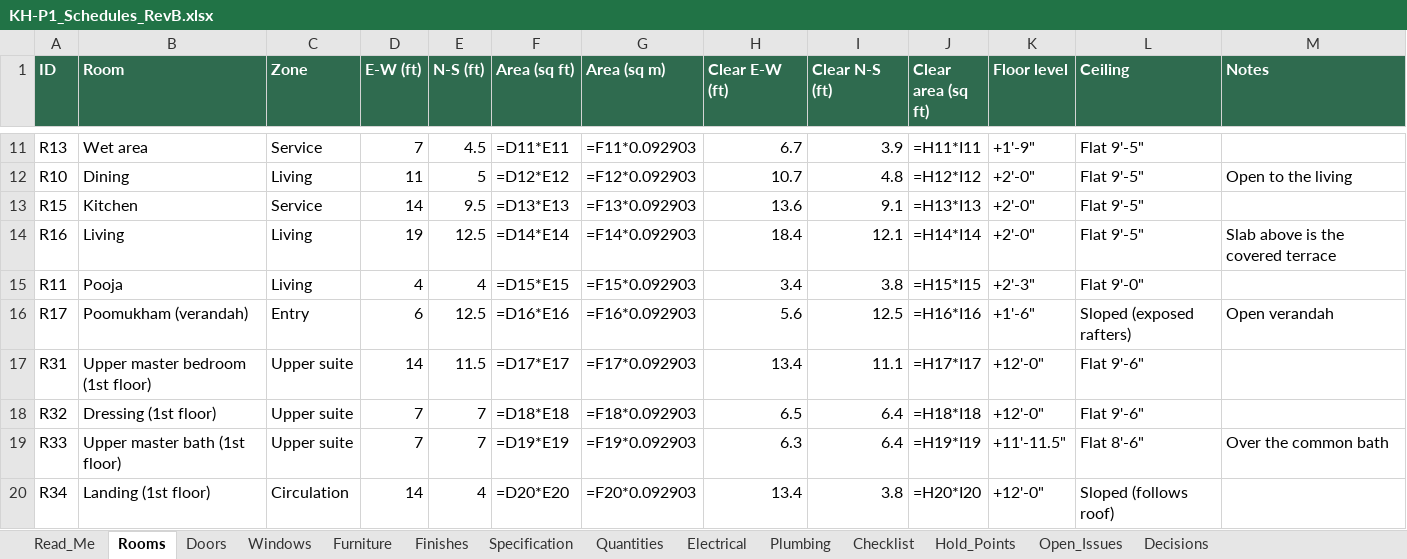
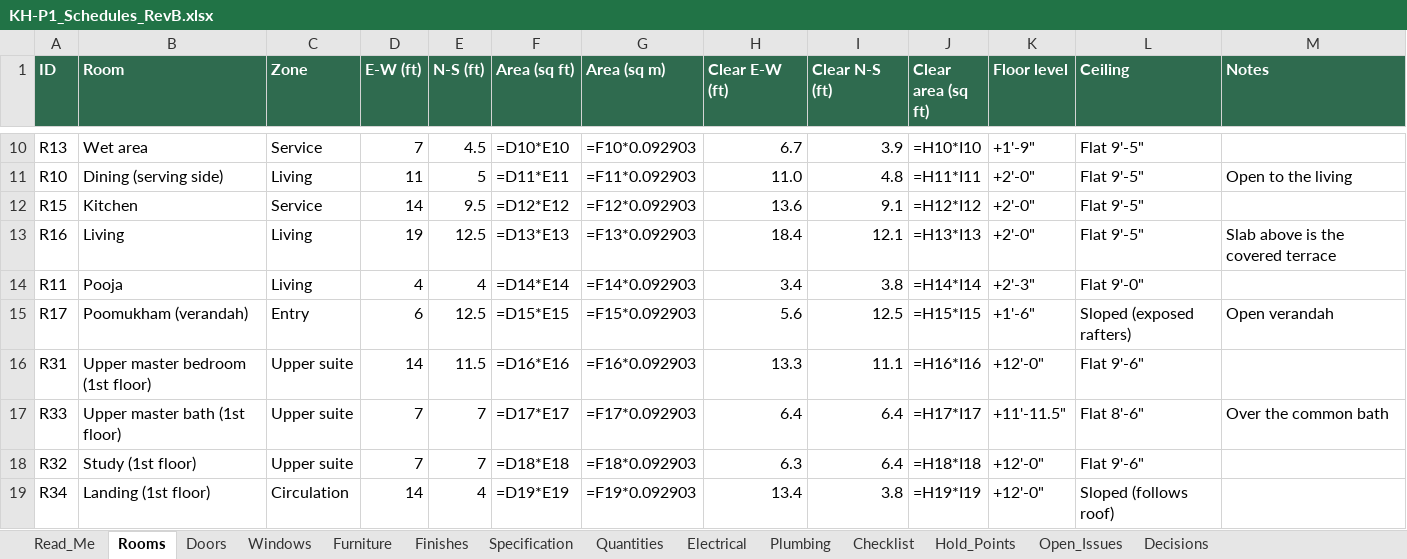
Before and after one commit to tilak-puli/House-plan, an Excel workbook: 03_Schedules/KH-P1_Schedules_RevB.xlsx, sheet Rooms, drawn as a sheet; only a part is shown, gaps mark what is left out; values as stored, in another font and other column widths than the file's, no borders; formulas without a stored value are shown as written; removed rows and columns are numbered as before the commit, all else as after; the diff covers the shown part only; the diff names each change by its address in the sheet, - before the commit and + after, or states it on an @@ line.

```diff
--- a/03_Schedules/KH-P1_Schedules_RevB.xlsx (sheet Rooms)
+++ b/03_Schedules/KH-P1_Schedules_RevB.xlsx (sheet Rooms)
-F10 (Area (sq ft)): =D11*E11
+F10 (Area (sq ft)): =D10*E10
-G10 (Area (sq m)): =F11*0.092903
+G10 (Area (sq m)): =F10*0.092903
-J10 (Clear area (sq ft)): =H11*I11
+J10 (Clear area (sq ft)): =H10*I10
-B11 (Room): Dining
+B11 (Room): Dining (serving side)
-F11 (Area (sq ft)): =D12*E12
+F11 (Area (sq ft)): =D11*E11
-G11 (Area (sq m)): =F12*0.092903
+G11 (Area (sq m)): =F11*0.092903
-H11 (Clear E-W (ft)): 10.7
+H11 (Clear E-W (ft)): 11.0
-J11 (Clear area (sq ft)): =H12*I12
+J11 (Clear area (sq ft)): =H11*I11
-F12 (Area (sq ft)): =D13*E13
+F12 (Area (sq ft)): =D12*E12
-G12 (Area (sq m)): =F13*0.092903
+G12 (Area (sq m)): =F12*0.092903
-J12 (Clear area (sq ft)): =H13*I13
+J12 (Clear area (sq ft)): =H12*I12
-F13 (Area (sq ft)): =D14*E14
+F13 (Area (sq ft)): =D13*E13
-G13 (Area (sq m)): =F14*0.092903
+G13 (Area (sq m)): =F13*0.092903
-J13 (Clear area (sq ft)): =H14*I14
+J13 (Clear area (sq ft)): =H13*I13
-F14 (Area (sq ft)): =D15*E15
+F14 (Area (sq ft)): =D14*E14
-G14 (Area (sq m)): =F15*0.092903
+G14 (Area (sq m)): =F14*0.092903
-J14 (Clear area (sq ft)): =H15*I15
+J14 (Clear area (sq ft)): =H14*I14
-F15 (Area (sq ft)): =D16*E16
+F15 (Area (sq ft)): =D15*E15
-G15 (Area (sq m)): =F16*0.092903
+G15 (Area (sq m)): =F15*0.092903
-J15 (Clear area (sq ft)): =H16*I16
+J15 (Clear area (sq ft)): =H15*I15
-F16 (Area (sq ft)): =D17*E17
+F16 (Area (sq ft)): =D16*E16
-G16 (Area (sq m)): =F17*0.092903
+G16 (Area (sq m)): =F16*0.092903
-H16 (Clear E-W (ft)): 13.4
+H16 (Clear E-W (ft)): 13.3
-J16 (Clear area (sq ft)): =H17*I17
+J16 (Clear area (sq ft)): =H16*I16
+row 17: R33 | Upper master bath (1st floor) | Upper suite | 7 | 7 | =D17*E17 | =F17*0.092903 | 6.4 | 6.4 | =H17*I17 | +11'-11.5" | Flat 8'-6" | Over the common bath
-B18 (Room): Dressing (1st floor)
+B18 (Room): Study (1st floor)
-H18 (Clear E-W (ft)): 6.5
+H18 (Clear E-W (ft)): 6.3
-row 19: R33 | Upper master bath (1st floor) | Upper suite | 7 | 7 | =D19*E19 | =F19*0.092903 | 6.3 | 6.4 | =H19*I19 | +11'-11.5" | Flat 8'-6" | Over the common bath
-F19 (Area (sq ft)): =D20*E20
+F19 (Area (sq ft)): =D19*E19
-G19 (Area (sq m)): =F20*0.092903
+G19 (Area (sq m)): =F19*0.092903
-J19 (Clear area (sq ft)): =H20*I20
+J19 (Clear area (sq ft)): =H19*I19
```
Also changed, not shown: 1 removed row and 43 edited cells elsewhere in this sheet, sheet Electrical, sheet Furniture, sheet Quantities, sheet Plumbing, sheet Windows, sheet Doors, 2 more sheets, 11 other files.
